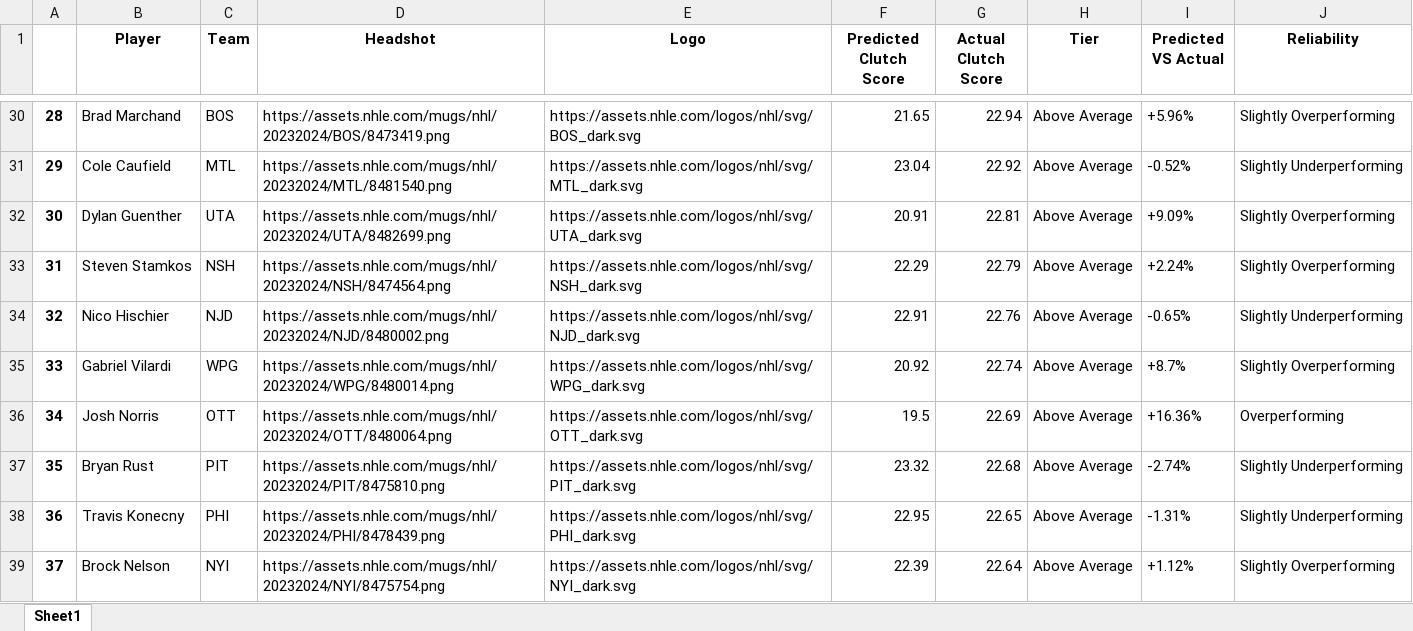
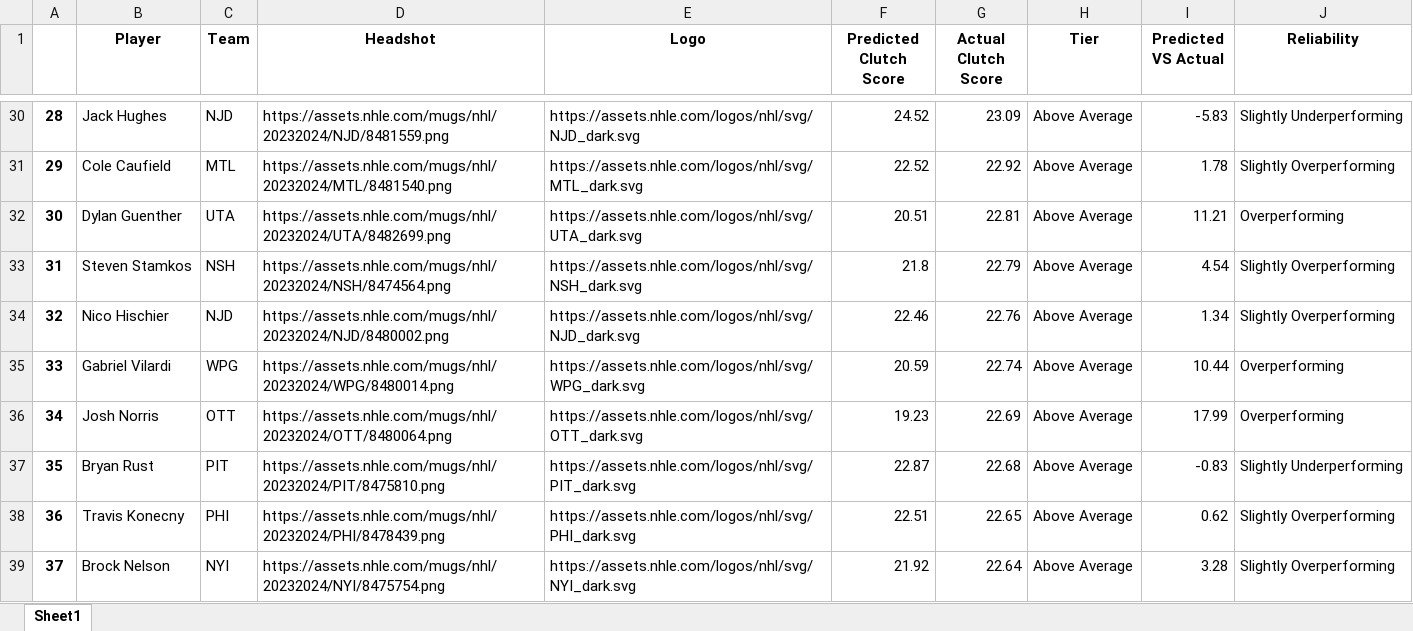
Before and after one commit to Shak789/NHL-Clutch-Goalscorers, an Excel workbook: Player Clutch Statistics 1.xlsx, sheet Sheet1, drawn as a sheet; only a part is shown, gaps mark what is left out; values as stored, in another font and other column widths than the file's, no borders; the diff covers the shown part only; the diff names each change by its address in the sheet, - before the commit and + after, or states it on an @@ line.

```diff
--- a/Player Clutch Statistics 1.xlsx (sheet Sheet1)
+++ b/Player Clutch Statistics 1.xlsx (sheet Sheet1)
-B30 (Player): Brad Marchand
+B30 (Player): Jack Hughes
-C30 (Team): BOS
+C30 (Team): NJD
-D30 (Headshot): https://assets.nhle.com/mugs/nhl/20232024/BOS/8473419.png
+D30 (Headshot): https://assets.nhle.com/mugs/nhl/20232024/NJD/8481559.png
-E30 (Logo): https://assets.nhle.com/logos/nhl/svg/BOS_dark.svg
+E30 (Logo): https://assets.nhle.com/logos/nhl/svg/NJD_dark.svg
-F30 (Predicted Clutch Score): 21.65
+F30 (Predicted Clutch Score): 24.52
-G30 (Actual Clutch Score): 22.94
+G30 (Actual Clutch Score): 23.09
-I30 (Predicted VS Actual): +5.96%
+I30 (Predicted VS Actual): -5.83
-J30 (Reliability): Slightly Overperforming
+J30 (Reliability): Slightly Underperforming
-F31 (Predicted Clutch Score): 23.04
+F31 (Predicted Clutch Score): 22.52
-I31 (Predicted VS Actual): -0.52%
+I31 (Predicted VS Actual): 1.78
-J31 (Reliability): Slightly Underperforming
+J31 (Reliability): Slightly Overperforming
-F32 (Predicted Clutch Score): 20.91
+F32 (Predicted Clutch Score): 20.51
-I32 (Predicted VS Actual): +9.09%
+I32 (Predicted VS Actual): 11.21
-J32 (Reliability): Slightly Overperforming
+J32 (Reliability): Overperforming
-F33 (Predicted Clutch Score): 22.29
+F33 (Predicted Clutch Score): 21.8
-I33 (Predicted VS Actual): +2.24%
+I33 (Predicted VS Actual): 4.54
-F34 (Predicted Clutch Score): 22.91
+F34 (Predicted Clutch Score): 22.46
-I34 (Predicted VS Actual): -0.65%
+I34 (Predicted VS Actual): 1.34
-J34 (Reliability): Slightly Underperforming
+J34 (Reliability): Slightly Overperforming
-F35 (Predicted Clutch Score): 20.92
+F35 (Predicted Clutch Score): 20.59
-I35 (Predicted VS Actual): +8.7%
+I35 (Predicted VS Actual): 10.44
-J35 (Reliability): Slightly Overperforming
+J35 (Reliability): Overperforming
-F36 (Predicted Clutch Score): 19.5
+F36 (Predicted Clutch Score): 19.23
-I36 (Predicted VS Actual): +16.36%
+I36 (Predicted VS Actual): 17.99
-F37 (Predicted Clutch Score): 23.32
+F37 (Predicted Clutch Score): 22.87
-I37 (Predicted VS Actual): -2.74%
+I37 (Predicted VS Actual): -0.83
-F38 (Predicted Clutch Score): 22.95
+F38 (Predicted Clutch Score): 22.51
-I38 (Predicted VS Actual): -1.31%
+I38 (Predicted VS Actual): 0.62
-J38 (Reliability): Slightly Underperforming
+J38 (Reliability): Slightly Overperforming
-F39 (Predicted Clutch Score): 22.39
+F39 (Predicted Clutch Score): 21.92
-I39 (Predicted VS Actual): +1.12%
+I39 (Predicted VS Actual): 3.28
```
Also changed, not shown: 1384 edited cells elsewhere in this sheet, 3 other files.
